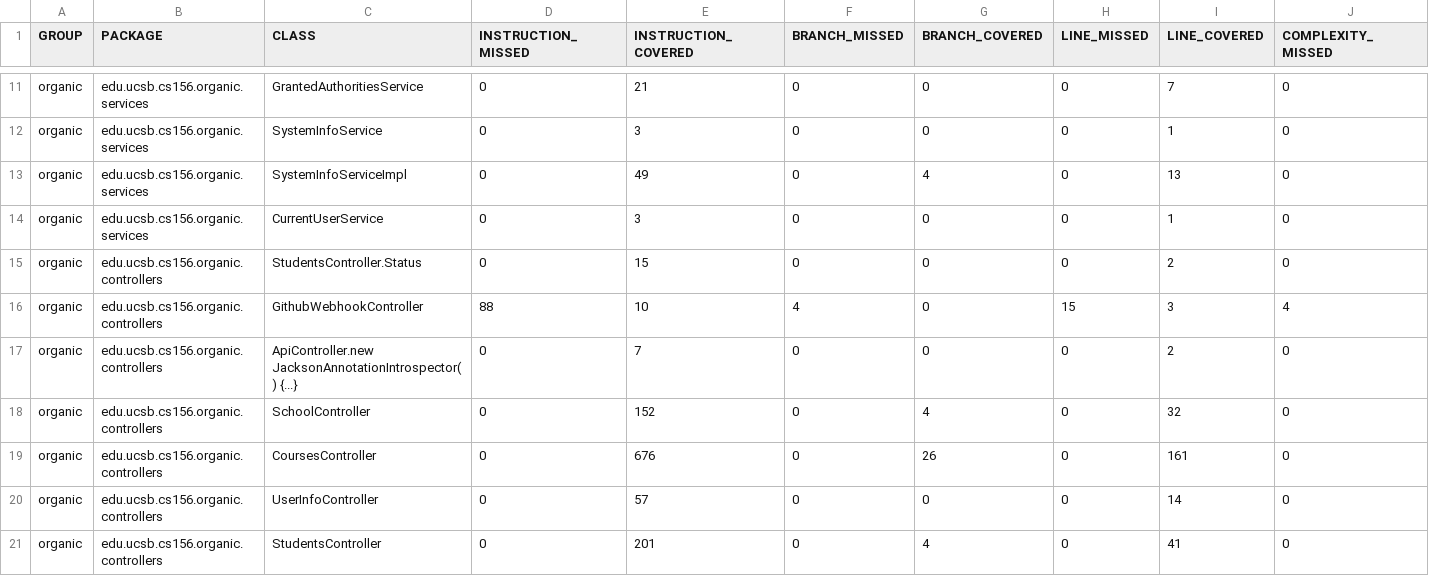
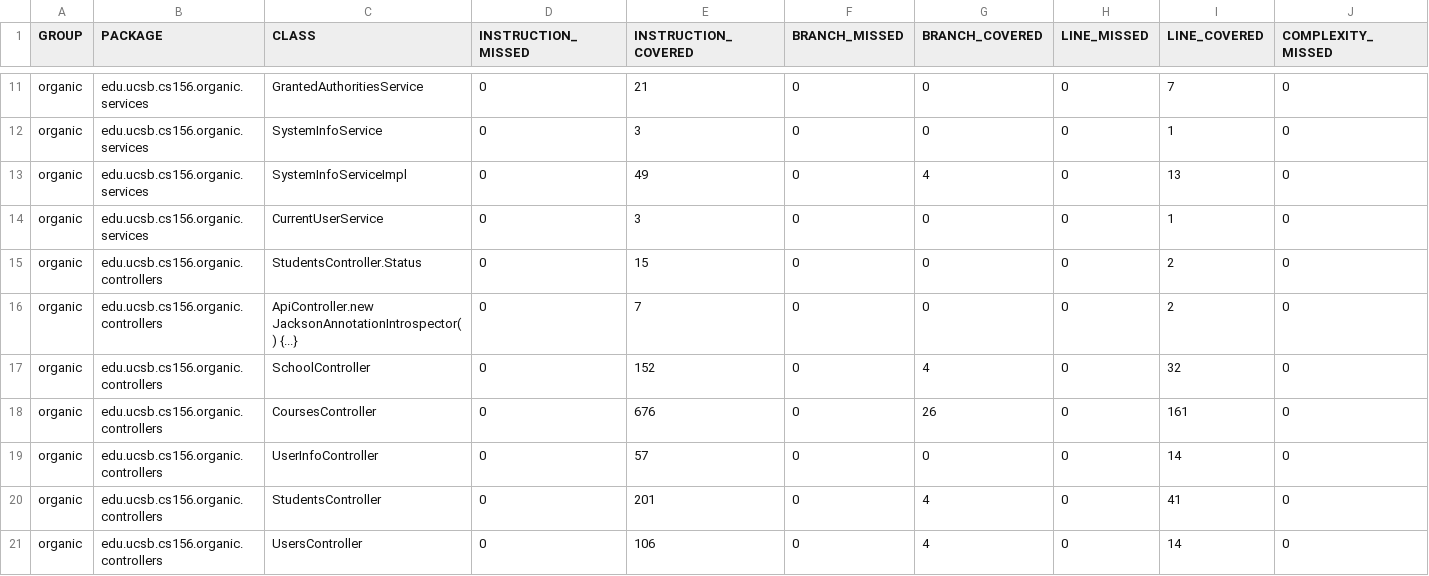
Before and after one commit to ucsb-cs156-s24/proj-organic-s24-5pm-3, a CSV file: prs/56/jacoco/jacoco.csv, drawn as a sheet; only a part is shown, gaps mark what is left out; the shorter side is filled out with more unchanged rows; rows hold the shown columns only; the diff names each change by its address in the sheet, - before the commit and + after, or states it on an @@ line.

Commit message:
Deploying to gh-pages from @ ucsb-cs156-s24/proj-organic-s24-5pm-3@b9f4686fda9cc4d41b12cd2b213b549fdf2db26a 🚀

```diff
--- a/prs/56/jacoco/jacoco.csv
+++ b/prs/56/jacoco/jacoco.csv
-row 16: organic | edu.ucsb.cs156.organic.controllers | GithubWebhookController | 88 | 10 | 4 | 0 | 15 | 3 | 4
```
Also changed, not shown: 7 other files.
